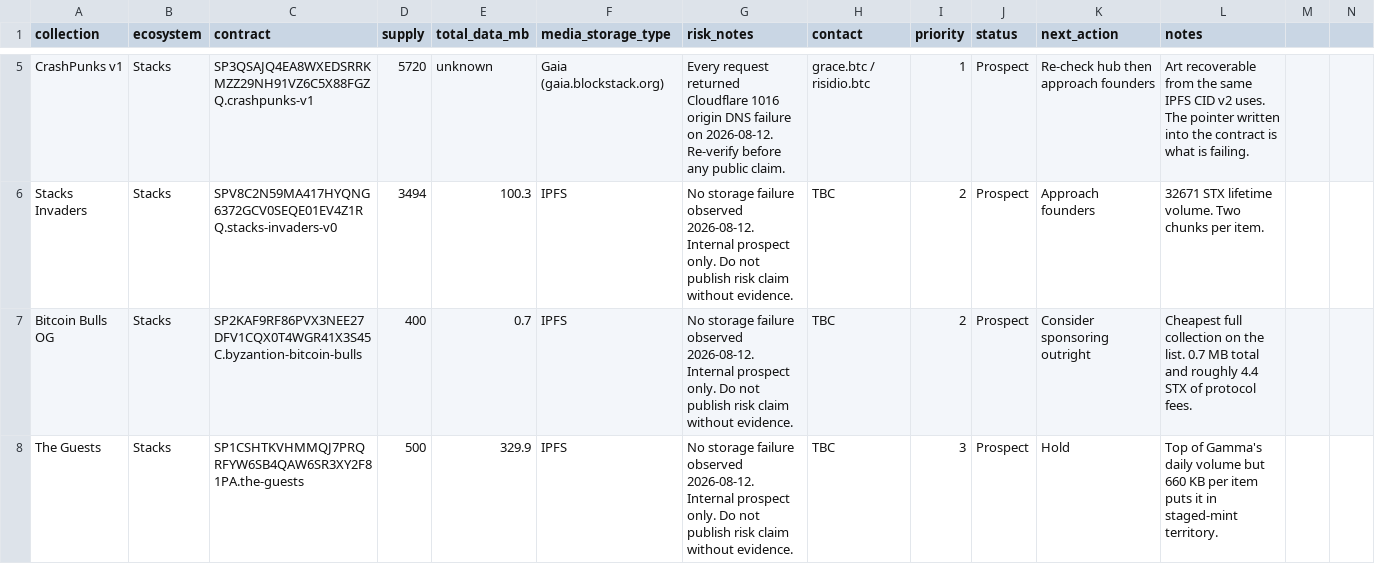
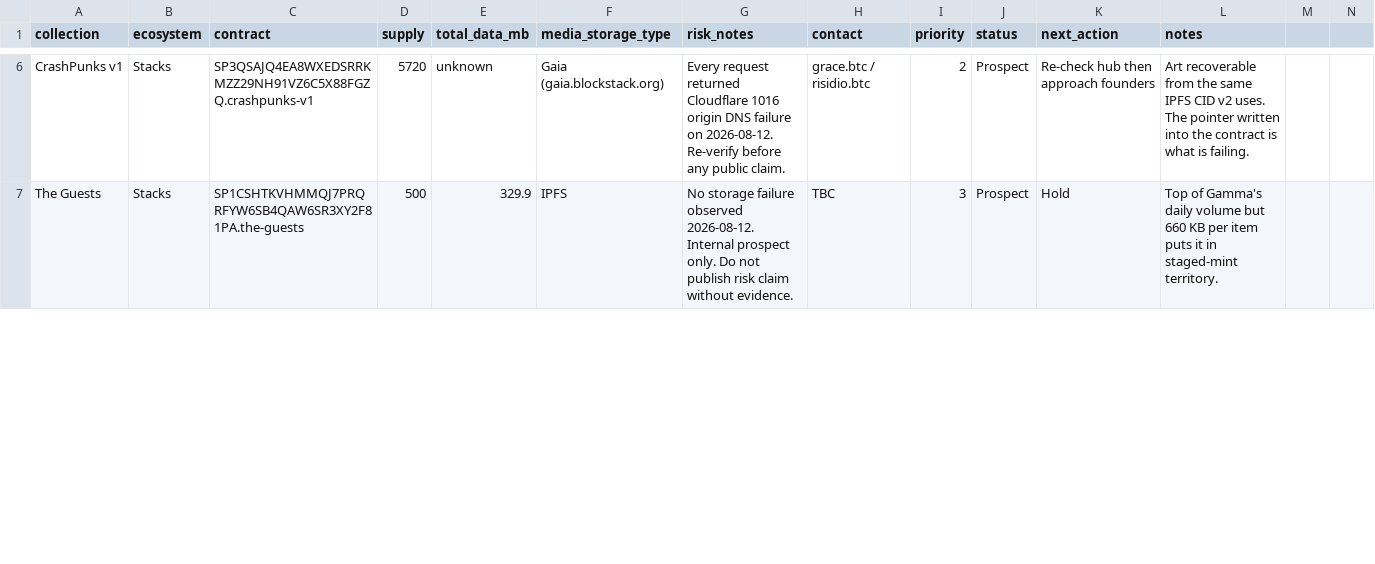
Before and after one commit to stxtrata/xtrata, a CSV file: xtrata-2.0/forever-twins/data/founder-prospects.csv, drawn as a sheet; only a part is shown, gaps mark what is left out; removed rows and columns are numbered as before the commit, all else as after; the diff covers the shown part only; the diff names each change by its address in the sheet, - before the commit and + after, or states it on an @@ line.

```diff
--- a/xtrata-2.0/forever-twins/data/founder-prospects.csv
+++ b/xtrata-2.0/forever-twins/data/founder-prospects.csv
-I6 (priority): 1
+I6 (priority): 2
-row 6: Stacks Invaders | Stacks | SPV8C2N59MA417HYQNG6372GCV0SEQE01EV4Z1RQ.stacks-invaders-v0 | 3494 | 100.3 | IPFS | No storage failure observed 2026-08-12. Internal prospect only. Do not publish risk claim without evidence. | TBC | 2 | Prospect | Approach founders | 32671 STX lifetime volume. Two chunks per item.
-row 7: Bitcoin Bulls OG | Stacks | SP2KAF9RF86PVX3NEE27DFV1CQX0T4WGR41X3S45C.byzantion-bitcoin-bulls | 400 | 0.7 | IPFS | No storage failure observed 2026-08-12. Internal prospect only. Do not publish risk claim without evidence. | TBC | 2 | Prospect | Consider sponsoring outright | Cheapest full collection on the list. 0.7 MB total and roughly 4.4 STX of protocol fees.
```
Also changed, not shown: 2 added rows and 7 edited cells elsewhere in this file, 2 other files.
